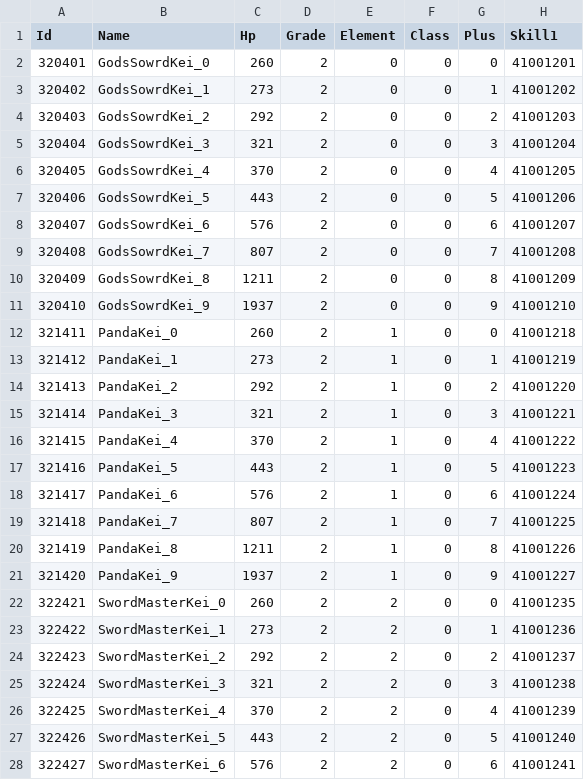
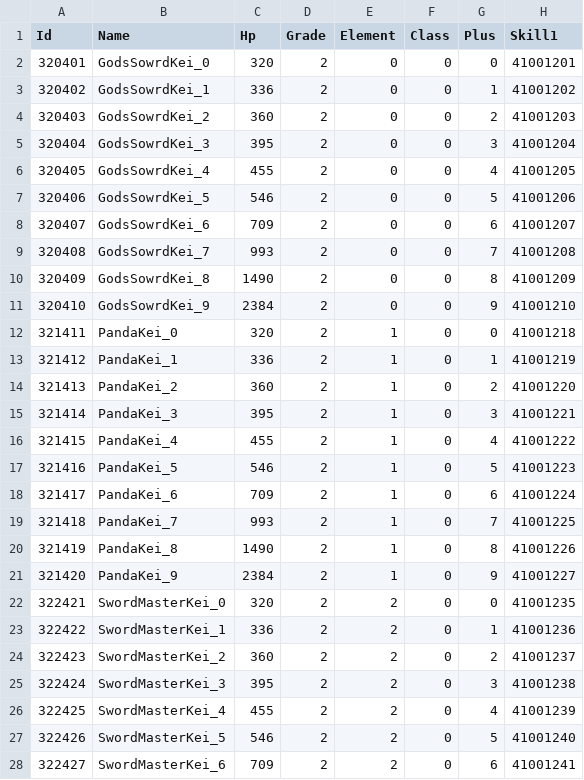
Before and after one commit to kun0530/FingerDefense, a CSV file: Assets/Resources_moved/DataTable/CharacterTable.csv, drawn as a sheet; only a part is shown; the diff covers the shown part only; the diff names each change by its address in the sheet, - before the commit and + after, or states it on an @@ line.

```diff
--- a/Assets/Resources_moved/DataTable/CharacterTable.csv
+++ b/Assets/Resources_moved/DataTable/CharacterTable.csv
-C2 (Hp): 260
+C2 (Hp): 320
-C3 (Hp): 273
+C3 (Hp): 336
-C4 (Hp): 292
+C4 (Hp): 360
-C5 (Hp): 321
+C5 (Hp): 395
-C6 (Hp): 370
+C6 (Hp): 455
-C7 (Hp): 443
+C7 (Hp): 546
-C8 (Hp): 576
+C8 (Hp): 709
-C9 (Hp): 807
+C9 (Hp): 993
-C10 (Hp): 1211
+C10 (Hp): 1490
-C11 (Hp): 1937
+C11 (Hp): 2384
-C12 (Hp): 260
+C12 (Hp): 320
-C13 (Hp): 273
+C13 (Hp): 336
-C14 (Hp): 292
+C14 (Hp): 360
-C15 (Hp): 321
+C15 (Hp): 395
-C16 (Hp): 370
+C16 (Hp): 455
-C17 (Hp): 443
+C17 (Hp): 546
-C18 (Hp): 576
+C18 (Hp): 709
-C19 (Hp): 807
+C19 (Hp): 993
-C20 (Hp): 1211
+C20 (Hp): 1490
-C21 (Hp): 1937
+C21 (Hp): 2384
-C22 (Hp): 260
+C22 (Hp): 320
-C23 (Hp): 273
+C23 (Hp): 336
-C24 (Hp): 292
+C24 (Hp): 360
-C25 (Hp): 321
+C25 (Hp): 395
-C26 (Hp): 370
+C26 (Hp): 455
-C27 (Hp): 443
+C27 (Hp): 546
-C28 (Hp): 576
+C28 (Hp): 709
```
Also changed, not shown: 47 edited cells elsewhere in this file, Assets/Resources_moved/DataTable/MonsterTable.csv, Assets/Resources_moved/DataTable/SkillTable.csv, 3 other files.
